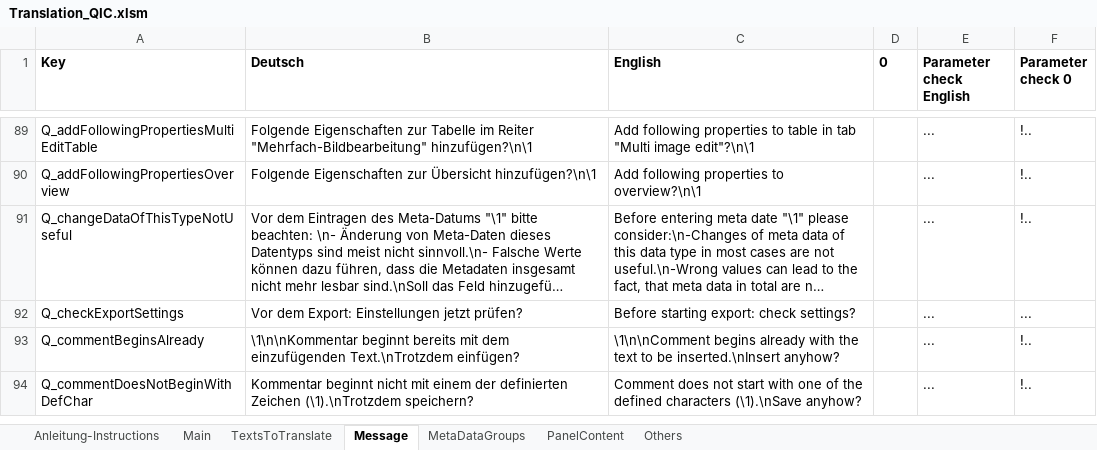
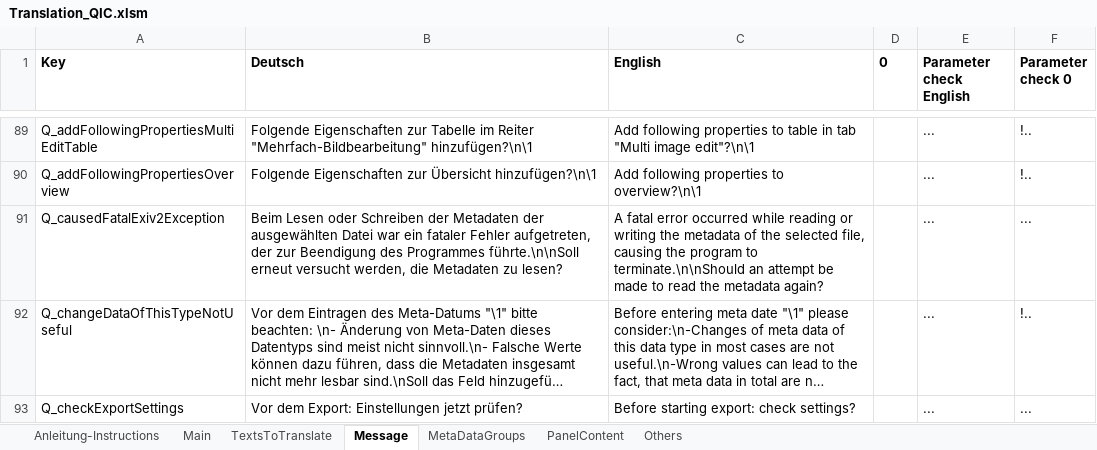
Before and after one commit to QuickImageComment/QuickImageComment, an Excel workbook: Translation/Translation_QIC.xlsm, sheet Message, drawn as a sheet; only a part is shown, gaps mark what is left out; the shorter side is filled out with more unchanged rows; long unchanged cells end in …; values as stored, in another font and other column widths than the file's, no borders; the diff names each change by its address in the sheet, - before the commit and + after, or states it on an @@ line.

```diff
--- a/Translation/Translation_QIC.xlsm (sheet Message)
+++ b/Translation/Translation_QIC.xlsm (sheet Message)
+row 91: Q_causedFatalExiv2Exception | Beim Lesen oder Schreiben der Metadaten der ausgewählten Datei war ein fataler Fehler aufgetreten, der zur Beendigung des Programmes führte.\n\nSoll erneut versucht werden, die Metadaten zu lesen? | A fatal error occurred while reading or writing the metadata of the selected file, causing the program to terminate.\n\nShould an attempt be made to read the metadata again? |  | ... | ...
```
Also changed, not shown: sheet Others, sheet Main, sheet TextsToTranslate, formulas that keep their value, charts or pictures, 13 other files.
